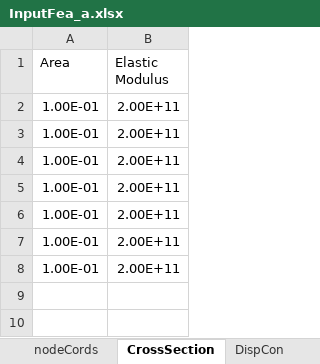
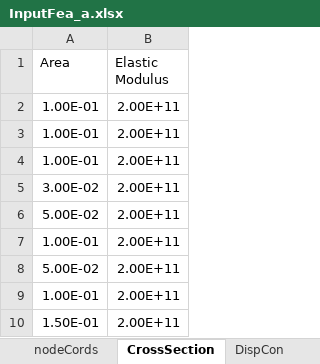
Before and after one commit to kmai1/SE310-Computer-Project-1, an Excel workbook: InputFea_a.xlsx, sheet CrossSection, drawn as a sheet; values as stored, in another font and other column widths than the file's, no borders; removed rows and columns are numbered as before the commit, all else as after; the diff names each change by its address in the sheet, - before the commit and + after, or states it on an @@ line.

```diff
--- a/InputFea_a.xlsx (sheet CrossSection)
+++ b/InputFea_a.xlsx (sheet CrossSection)
+row 5: 3.00E-02 | 2.00E+11
+row 6: 5.00E-02 | 2.00E+11
+row 8: 5.00E-02 | 2.00E+11
-A10 (Area): 1.00E-01
+A10 (Area): 1.50E-01
-row 8: 1.00E-01 | 2.00E+11
```
Also changed, not shown: sheet EStress, sheet elemNodes, sheet nodeCords, sheet forces, sheet DispCon, Length.xlsx, Stress.xlsx, 3 other files.
